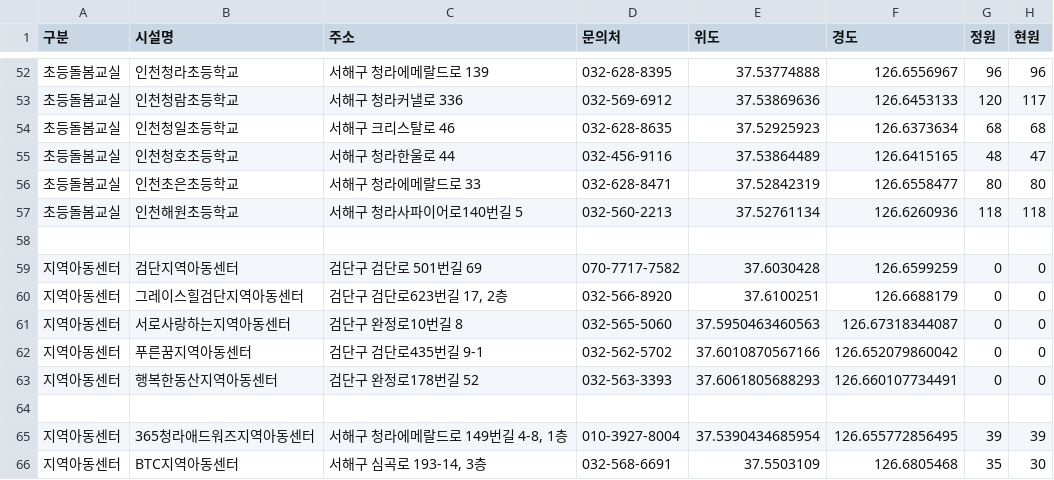
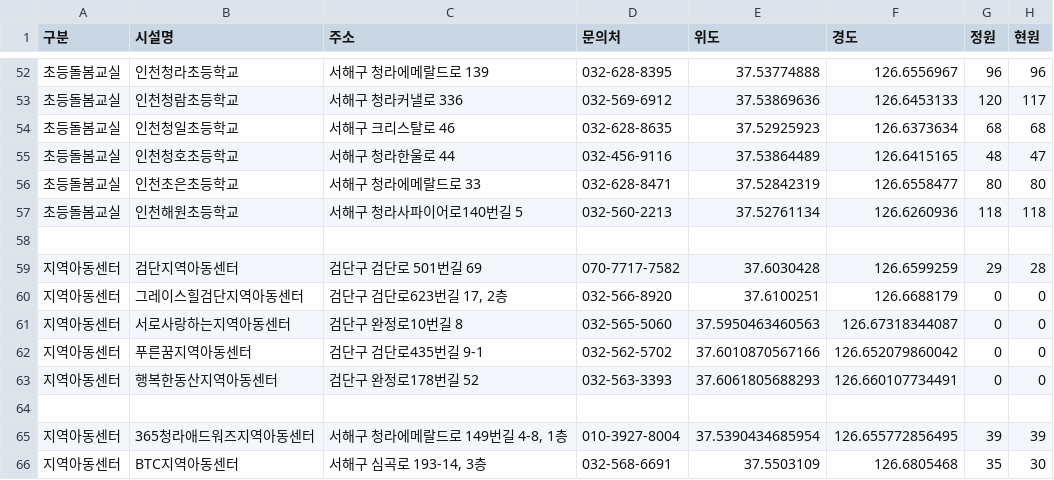
Before and after one commit to lih0606/signal, a CSV file: sbsignal.csv, drawn as a sheet; only a part is shown, gaps mark what is left out.

Commit message:
Update sbsignal.csv

```diff
--- a/sbsignal.csv
+++ b/sbsignal.csv
@@ -58,3 +58,3 @@
 
-지역아동센터,검단지역아동센터,검단구 검단로 501번길 69,070-7717-7582,37.6030428,126.6599259,0,0
+지역아동센터,검단지역아동센터,검단구 검단로 501번길 69,070-7717-7582,37.6030428,126.6599259,29,28
 지역아동센터,그레이스힐검단지역아동센터,"검단구 검단로623번길 17, 2층",032-566-8920,37.6100251,126.6688179,0,0
```
